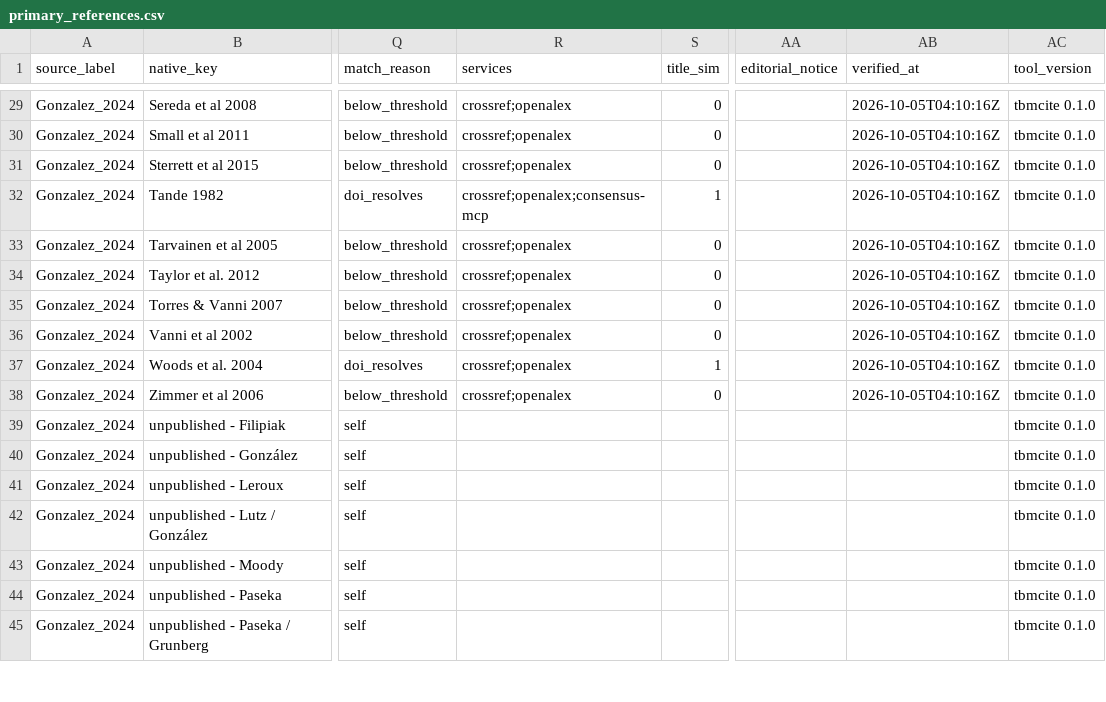
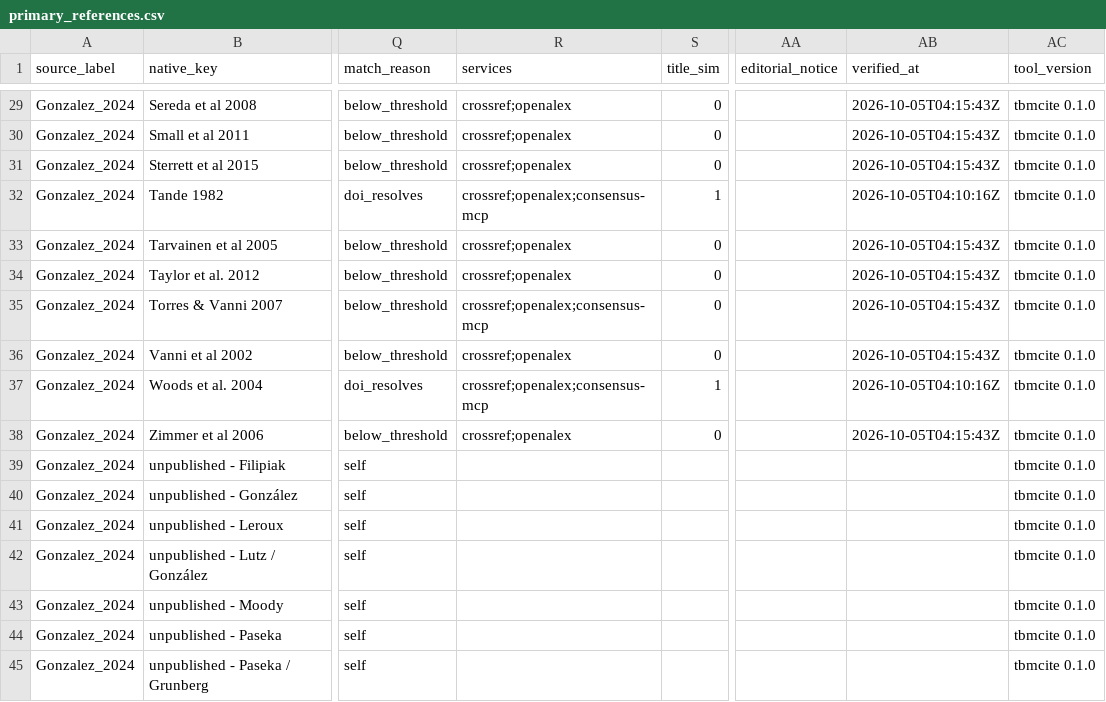
Before and after one commit to TaxonBodyMassML/TaxonBodyMass_DB, a CSV file: sources/databases/Gonzalez_2024/primary_references.csv, drawn as a sheet; only a part is shown, gaps mark what is left out; the diff covers the shown part only; the diff names each change by its address in the sheet, - before the commit and + after, or states it on an @@ line.

```diff
--- a/sources/databases/Gonzalez_2024/primary_references.csv
+++ b/sources/databases/Gonzalez_2024/primary_references.csv
-AB29:AB31 (verified_at): 2026-10-05T04:10:16Z
+AB29:AB31 (verified_at): 2026-10-05T04:15:43Z
-AB33:AB36 (verified_at): 2026-10-05T04:10:16Z
+AB33:AB36 (verified_at): 2026-10-05T04:15:43Z
-R35 (services): crossref;openalex
+R35 (services): crossref;openalex;consensus-mcp
-R37 (services): crossref;openalex
+R37 (services): crossref;openalex;consensus-mcp
-AB38 (verified_at): 2026-10-05T04:10:16Z
+AB38 (verified_at): 2026-10-05T04:15:43Z
```
Also changed, not shown: 25 edited cells elsewhere in this file, Bib/scite_checks.csv, 3 other files.
